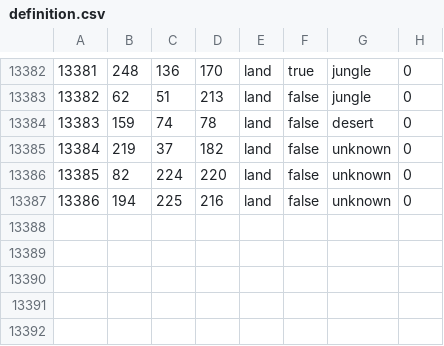
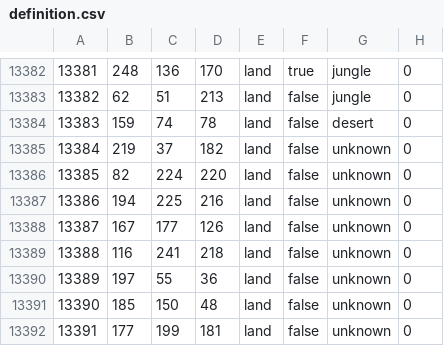
Before and after one commit to trooper828xx/Fucking-Gorgeous-States, a CSV file: bsmajor/map/definition.csv, drawn as a sheet; only a part is shown, gaps mark what is left out; the diff names each change by its address in the sheet, - before the commit and + after, or states it on an @@ line.

```diff
--- a/bsmajor/map/definition.csv
+++ b/bsmajor/map/definition.csv
+row 13388: 13387 | 167 | 177 | 126 | land | false | unknown | 0
+row 13389: 13388 | 116 | 241 | 218 | land | false | unknown | 0
+row 13390: 13389 | 197 | 55 | 36 | land | false | unknown | 0
+row 13391: 13390 | 185 | 150 | 48 | land | false | unknown | 0
+row 13392: 13391 | 177 | 199 | 181 | land | false | unknown | 0
```
Also changed, not shown: 40 other files.
